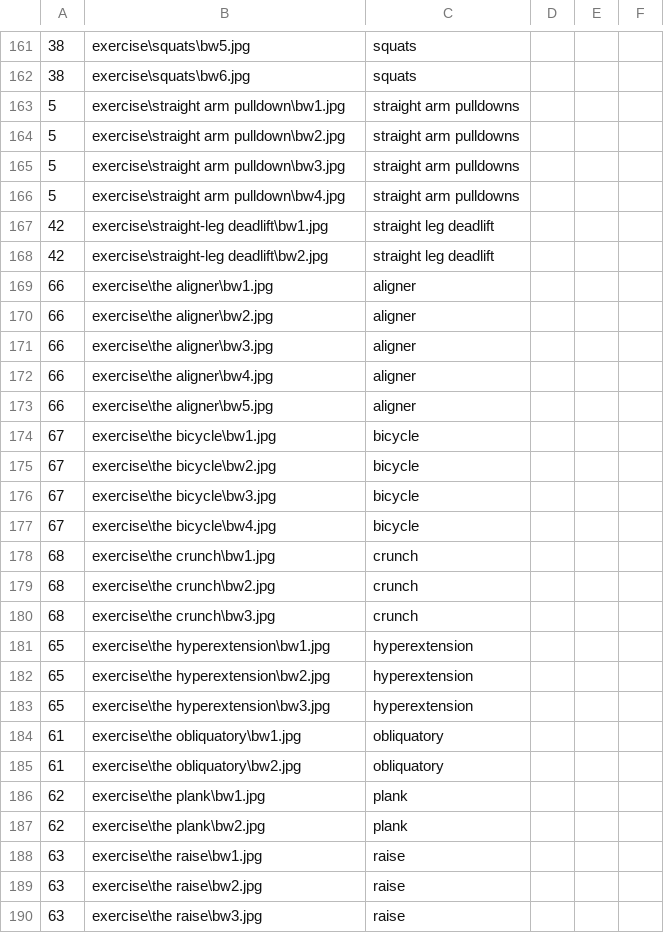
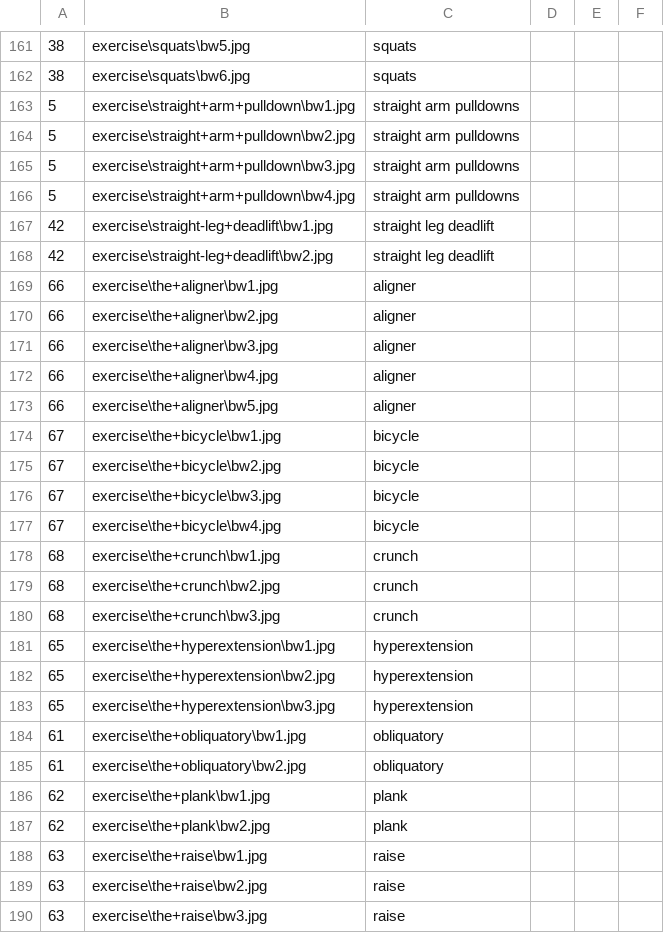
Before and after one commit to jmcmains/exercise_app, a CSV file: csv/exercise_pictures.csv, drawn as a sheet; only a part is shown, gaps mark what is left out; the diff covers the shown part only; the diff names each change by its address in the sheet, - before the commit and + after, or states it on an @@ line.

Commit message:
fixed naming issue on exercise images

```diff
--- a/csv/exercise_pictures.csv
+++ b/csv/exercise_pictures.csv
-B163: exercise\straight arm pulldown\bw1.jpg
+B163: exercise\straight+arm+pulldown\bw1.jpg
-B164: exercise\straight arm pulldown\bw2.jpg
+B164: exercise\straight+arm+pulldown\bw2.jpg
-B165: exercise\straight arm pulldown\bw3.jpg
+B165: exercise\straight+arm+pulldown\bw3.jpg
-B166: exercise\straight arm pulldown\bw4.jpg
+B166: exercise\straight+arm+pulldown\bw4.jpg
-B167: exercise\straight-leg deadlift\bw1.jpg
+B167: exercise\straight-leg+deadlift\bw1.jpg
-B168: exercise\straight-leg deadlift\bw2.jpg
+B168: exercise\straight-leg+deadlift\bw2.jpg
-B169: exercise\the aligner\bw1.jpg
+B169: exercise\the+aligner\bw1.jpg
-B170: exercise\the aligner\bw2.jpg
+B170: exercise\the+aligner\bw2.jpg
-B171: exercise\the aligner\bw3.jpg
+B171: exercise\the+aligner\bw3.jpg
-B172: exercise\the aligner\bw4.jpg
+B172: exercise\the+aligner\bw4.jpg
-B173: exercise\the aligner\bw5.jpg
+B173: exercise\the+aligner\bw5.jpg
-B174: exercise\the bicycle\bw1.jpg
+B174: exercise\the+bicycle\bw1.jpg
-B175: exercise\the bicycle\bw2.jpg
+B175: exercise\the+bicycle\bw2.jpg
-B176: exercise\the bicycle\bw3.jpg
+B176: exercise\the+bicycle\bw3.jpg
-B177: exercise\the bicycle\bw4.jpg
+B177: exercise\the+bicycle\bw4.jpg
-B178: exercise\the crunch\bw1.jpg
+B178: exercise\the+crunch\bw1.jpg
-B179: exercise\the crunch\bw2.jpg
+B179: exercise\the+crunch\bw2.jpg
-B180: exercise\the crunch\bw3.jpg
+B180: exercise\the+crunch\bw3.jpg
-B181: exercise\the hyperextension\bw1.jpg
+B181: exercise\the+hyperextension\bw1.jpg
-B182: exercise\the hyperextension\bw2.jpg
+B182: exercise\the+hyperextension\bw2.jpg
-B183: exercise\the hyperextension\bw3.jpg
+B183: exercise\the+hyperextension\bw3.jpg
-B184: exercise\the obliquatory\bw1.jpg
+B184: exercise\the+obliquatory\bw1.jpg
-B185: exercise\the obliquatory\bw2.jpg
+B185: exercise\the+obliquatory\bw2.jpg
-B186: exercise\the plank\bw1.jpg
+B186: exercise\the+plank\bw1.jpg
-B187: exercise\the plank\bw2.jpg
+B187: exercise\the+plank\bw2.jpg
-B188: exercise\the raise\bw1.jpg
+B188: exercise\the+raise\bw1.jpg
-B189: exercise\the raise\bw2.jpg
+B189: exercise\the+raise\bw2.jpg
-B190: exercise\the raise\bw3.jpg
+B190: exercise\the+raise\bw3.jpg
```
Also changed, not shown: 161 edited cells elsewhere in this file, 1 other file.
